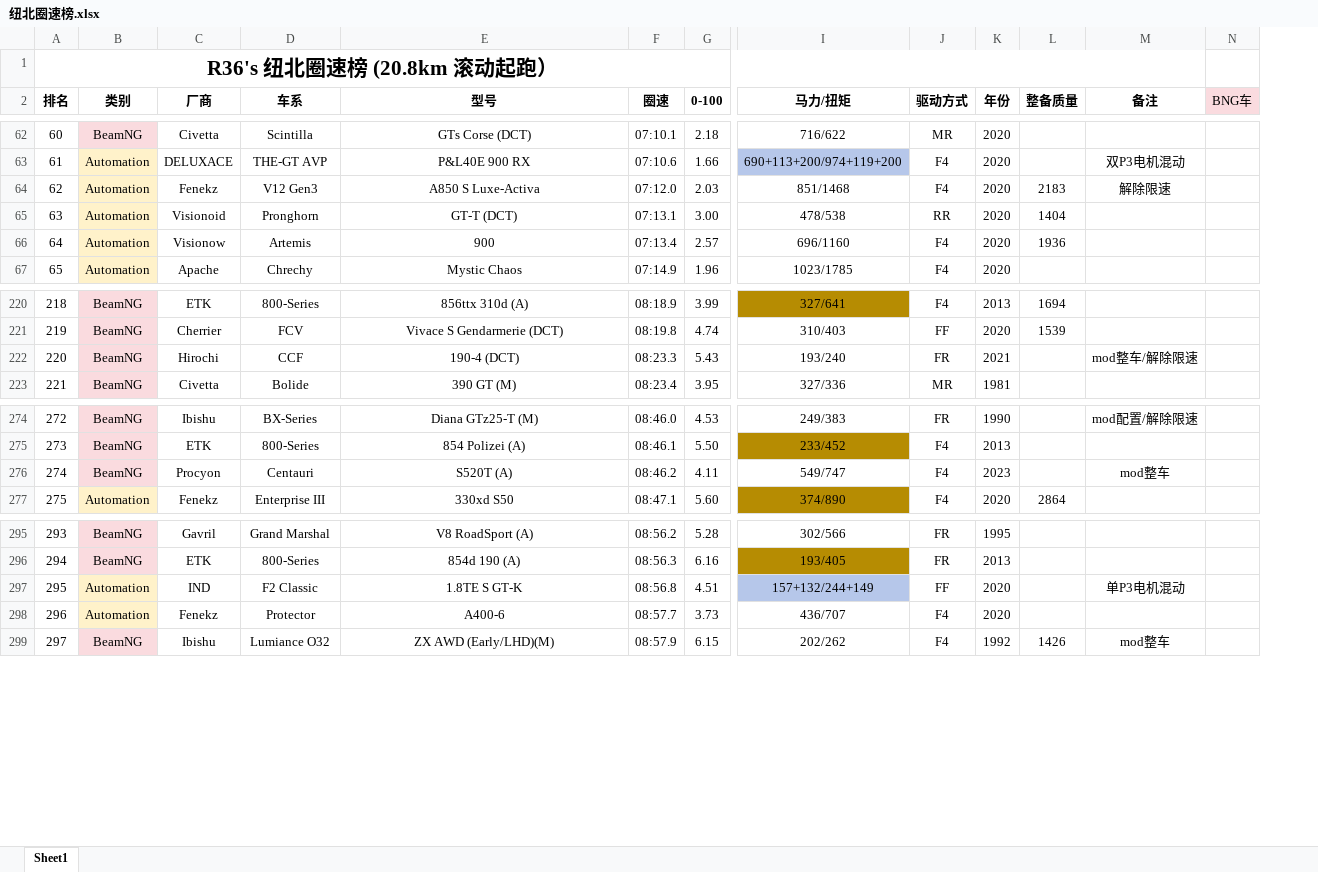
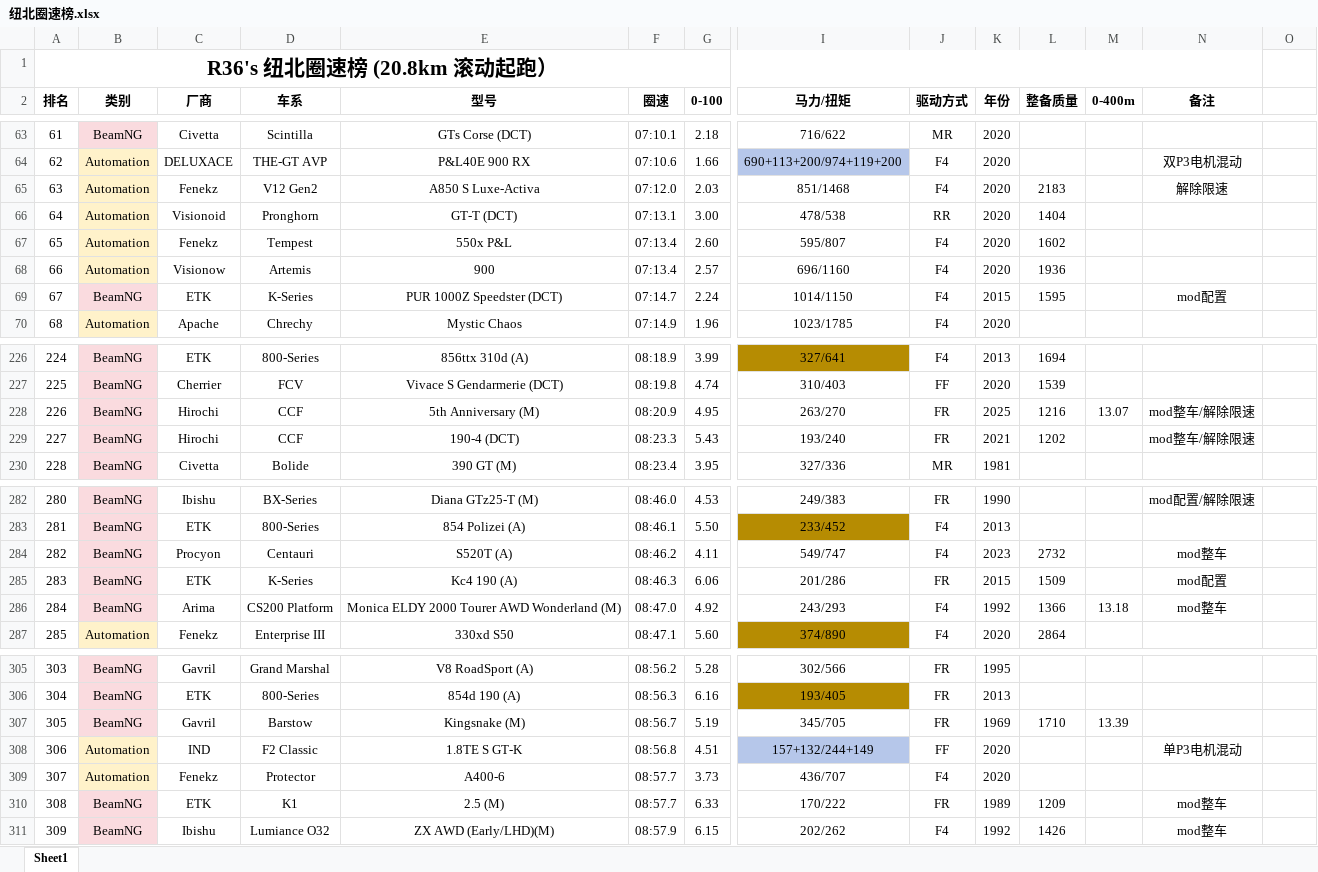
Before and after one commit to R36sLapTime/R36sLapTime.github.io, an Excel workbook: 纽北圈速榜.xlsx, sheet Sheet1, drawn as a sheet; only a part is shown, gaps mark what is left out; values as stored, in another font and other column widths than the file's, no borders; addresses are those after the commit; rows hold the shown columns only; the diff covers the shown part only; the diff names each change by its address in the sheet, - before the commit and + after, or states it on an @@ line.

```diff
--- a/纽北圈速榜.xlsx (sheet Sheet1)
+++ b/纽北圈速榜.xlsx (sheet Sheet1)
+column M (0-400m), empty
-O2: BNG车
+O2: (empty)
-O2 fill: #FADBDF
+O2 fill: none
@@ column A (排名) renumbered between rows 39 and 483 @@
-D65 (车系): V12 Gen3
+D65 (车系): V12 Gen2
+row 67: 65 | Automation | Fenekz | Tempest | 550x P&L | 07:13.4 | 2.60 | 595/807 | F4 | 2020 | 1602
+row 69: 67 | BeamNG | ETK | K-Series | PUR 1000Z Speedster (DCT) | 07:14.7 | 2.24 | 1014/1150 | F4 | 2015 | 1595 |  | mod配置
+row 228: 226 | BeamNG | Hirochi | CCF | 5th Anniversary (M) | 08:20.9 | 4.95 | 263/270 | FR | 2025 | 1216 | 13.07 | mod整车/解除限速
-L229 (整备质量): (empty)
+L229 (整备质量): 1202
-L284 (整备质量): (empty)
+L284 (整备质量): 2732
+row 285: 283 | BeamNG | ETK | K-Series | Kc4 190 (A) | 08:46.3 | 6.06 | 201/286 | FR | 2015 | 1509 |  | mod配置
+row 286: 284 | BeamNG | Arima | CS200 Platform | Monica ELDY 2000 Tourer AWD Wonderland (M) | 08:47.0 | 4.92 | 243/293 | F4 | 1992 | 1366 | 13.18 | mod整车
+row 307: 305 | BeamNG | Gavril | Barstow | Kingsnake (M) | 08:56.7 | 5.19 | 345/705 | FR | 1969 | 1710 | 13.39
+row 310: 308 | BeamNG | ETK | K1 | 2.5 (M) | 08:57.7 | 6.33 | 170/222 | FR | 1989 | 1209 |  | mod整车
```
Also changed, not shown: 9 added rows, 22 edited cells, cell formats and merged cells elsewhere in this sheet, formulas that keep their value, 1 other file.
